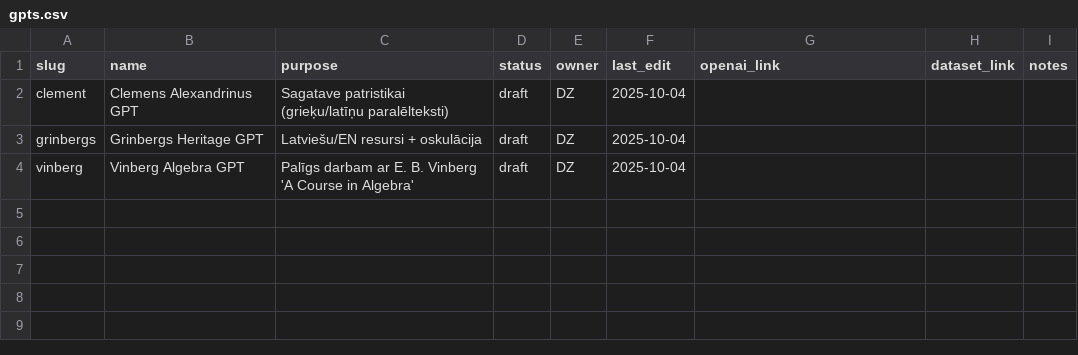
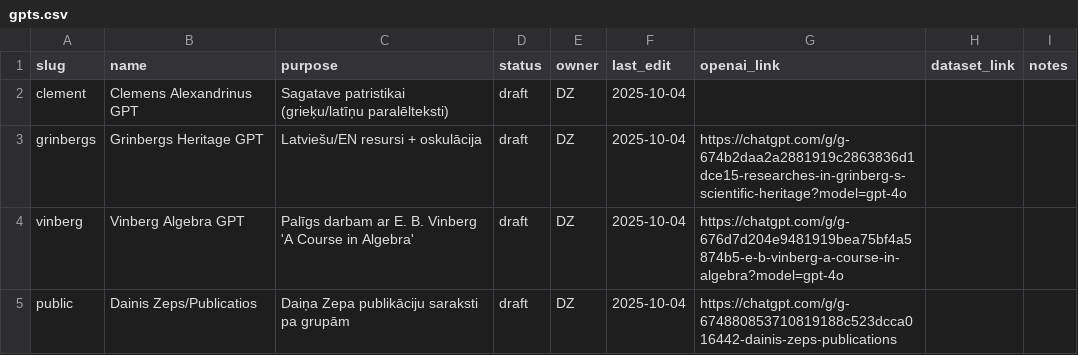
Before and after one commit to italozeps/custom-gpts, a CSV file: gpts.csv, drawn as a sheet.

Commit message:
Update gpts.csv

```diff
--- a/gpts.csv
+++ b/gpts.csv
@@ -2,3 +2,4 @@ slug,name,purpose,status,owner,last_edit,openai_link,dataset_link,notes
 clement,Clemens Alexandrinus GPT,Sagatave patristikai (grieķu/latīņu paralēlteksti),draft,DZ,2025-10-04,,,
-grinbergs,Grinbergs Heritage GPT,Latviešu/EN resursi + oskulācija,draft,DZ,2025-10-04,,,
-vinberg,Vinberg Algebra GPT,Palīgs darbam ar E. B. Vinberg 'A Course in Algebra',draft,DZ,2025-10-04,,,
+grinbergs,Grinbergs Heritage GPT,Latviešu/EN resursi + oskulācija,draft,DZ,2025-10-04,https://chatgpt.com/g/g-674b2daa2a2881919c2863836d1dce15-researches-in-grinberg-s-scientific-heritage?model=gpt-4o,,
+vinberg,Vinberg Algebra GPT,Palīgs darbam ar E. B. Vinberg 'A Course in Algebra',draft,DZ,2025-10-04,https://chatgpt.com/g/g-676d7d204e9481919bea75bf4a5874b5-e-b-vinberg-a-course-in-algebra?model=gpt-4o,,
+public,Dainis Zeps/Publicatios,Daiņa Zepa publikāciju saraksti pa grupām,draft,DZ,2025-10-04,https://chatgpt.com/g/g-674880853710819188c523dcca016442-dainis-zeps-publications,,
```
